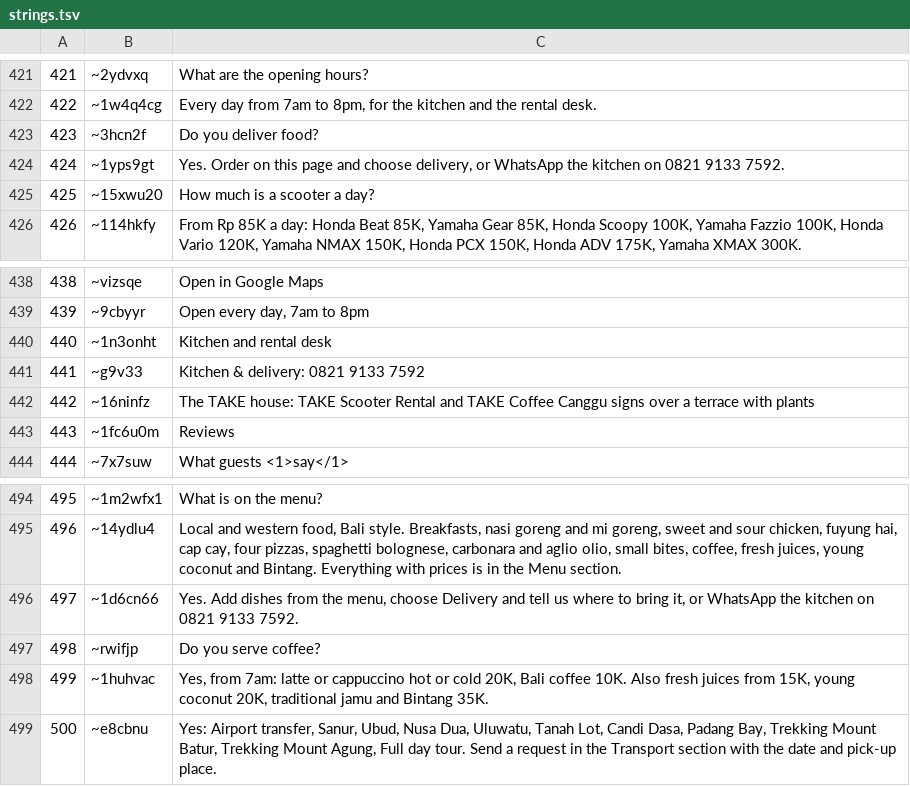
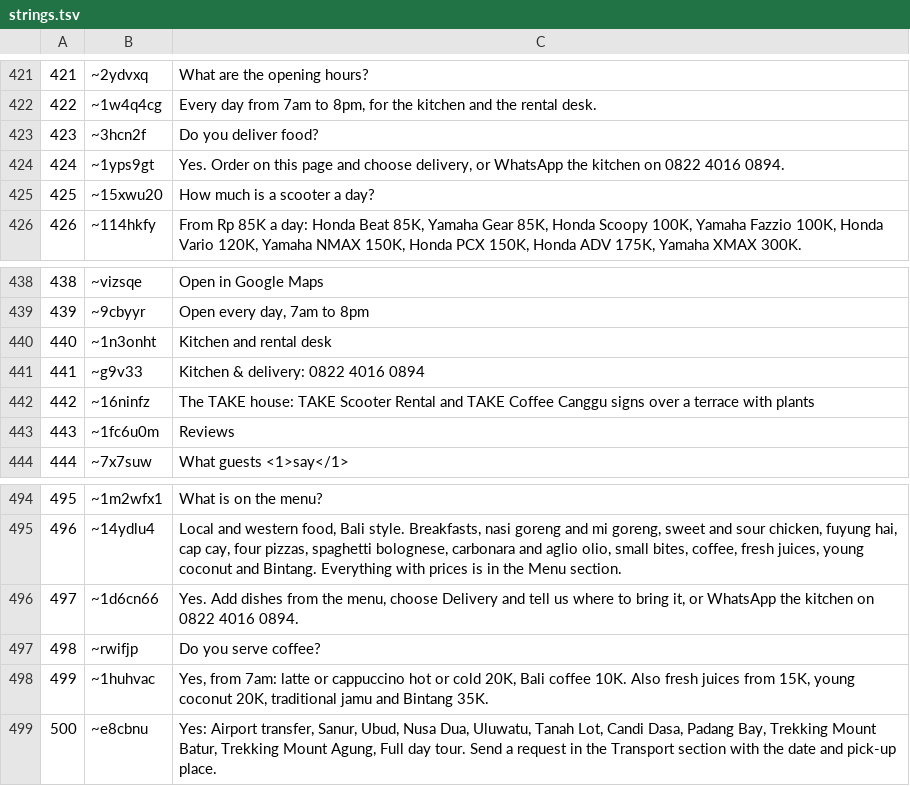
Before and after one commit to carlosmorecrofts-dotcom/TAKE, a TSV file: i18n-tools/strings.tsv, drawn as a sheet; only a part is shown, gaps mark what is left out.

```diff
--- a/i18n-tools/strings.tsv
+++ b/i18n-tools/strings.tsv
@@ -423,3 +423,3 @@
 423	~3hcn2f	Do you deliver food?
-424	~1yps9gt	Yes. Order on this page and choose delivery, or WhatsApp the kitchen on 0821 9133 7592.
+424	~1yps9gt	Yes. Order on this page and choose delivery, or WhatsApp the kitchen on 0822 4016 0894.
 425	~15xwu20	How much is a scooter a day?
@@ -440,3 +440,3 @@
 440	~1n3onht	Kitchen and rental desk
-441	~g9v33	Kitchen & delivery: 0821 9133 7592
+441	~g9v33	Kitchen & delivery: 0822 4016 0894
 442	~16ninfz	The TAKE house: TAKE Scooter Rental and TAKE Coffee Canggu signs over a terrace with plants
@@ -495,3 +495,3 @@
 496	~14ydlu4	Local and western food, Bali style. Breakfasts, nasi goreng and mi goreng, sweet and sour chicken, fuyung hai, cap cay, four pizzas, spaghetti bolognese, carbonara and aglio olio, small bites, coffee, fresh juices, young coconut and Bintang. Everything with prices is in the Menu section.
-497	~1d6cn66	Yes. Add dishes from the menu, choose Delivery and tell us where to bring it, or WhatsApp the kitchen on 0821 9133 7592.
+497	~1d6cn66	Yes. Add dishes from the menu, choose Delivery and tell us where to bring it, or WhatsApp the kitchen on 0822 4016 0894.
 498	~rwifjp	Do you serve coffee?
```
Also changed, not shown: i18n-tools/todo.tsv, i18n-tools/tr/de.tsv, 31 other files.
